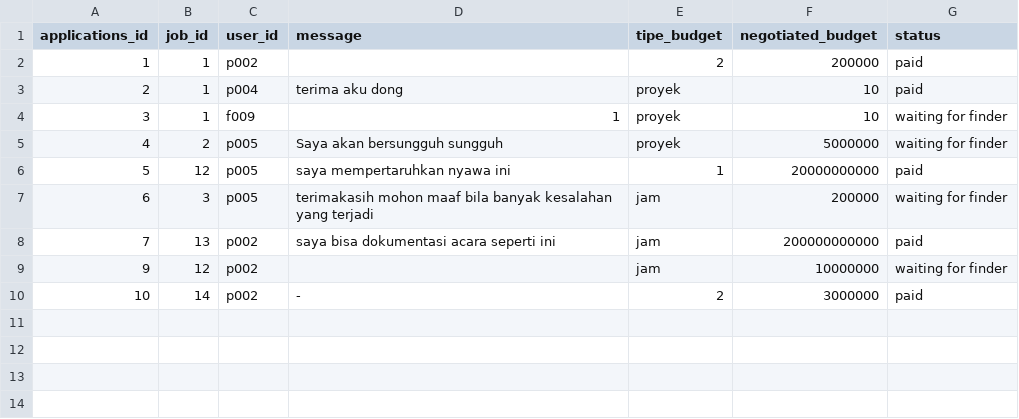
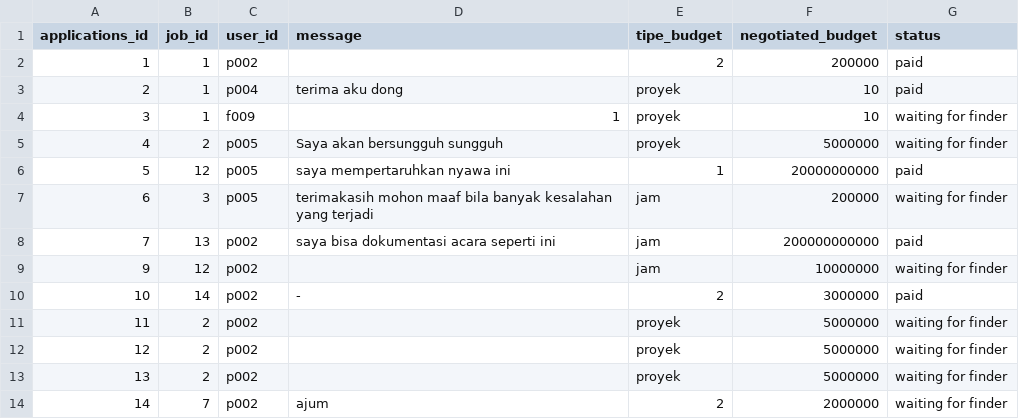
Before and after one commit to mariobrasco/Clixora-CLI-Project, a CSV file: storage/jobsApplications.csv, drawn as a sheet; the diff names each change by its address in the sheet, - before the commit and + after, or states it on an @@ line.

```diff
--- a/storage/jobsApplications.csv
+++ b/storage/jobsApplications.csv
+row 11: 11 | 2 | p002 |  | proyek | 5000000 | waiting for finder
+row 12: 12 | 2 | p002 |  | proyek | 5000000 | waiting for finder
+row 13: 13 | 2 | p002 |  | proyek | 5000000 | waiting for finder
+row 14: 14 | 7 | p002 | ajum | 2 | 2000000 | waiting for finder
```
Also changed, not shown: storage/catalog.csv, storage/catalogApplications.csv, 8 other files.
